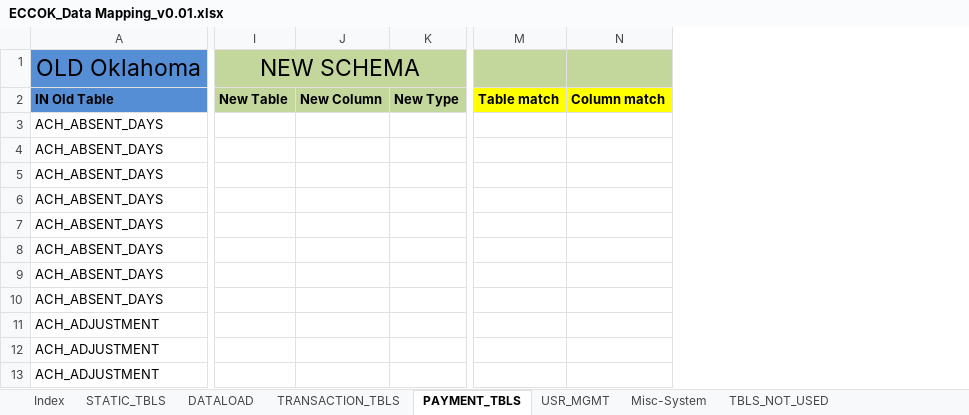
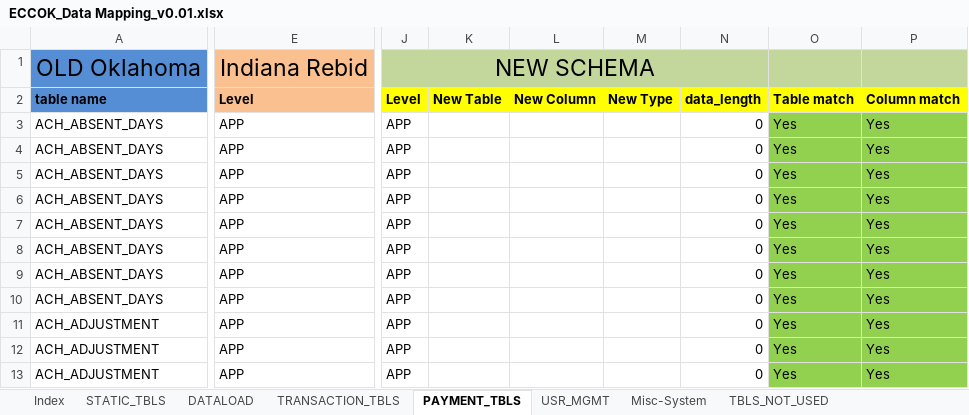
Before and after one commit to jarvis-su001/DataMappingTool, an Excel workbook: DataMappingTool/src/documents/ECCOK_Data Mapping_v0.01.xlsx, sheet PAYMENT_TBLS, drawn as a sheet; only a part is shown, gaps mark what is left out; values as stored, in another font and other column widths than the file's, no borders; conditional formats not drawn; removed rows and columns are numbered as before the commit, all else as after; rows hold the shown columns only; the diff covers the shown part only; the diff names each change by its address in the sheet, - before the commit and + after, or states it on an @@ line.

```diff
--- a/DataMappingTool/src/documents/ECCOK_Data Mapping_v0.01.xlsx (sheet PAYMENT_TBLS)
+++ b/DataMappingTool/src/documents/ECCOK_Data Mapping_v0.01.xlsx (sheet PAYMENT_TBLS)
+column E, row 1: Indiana Rebid; rows 3-13: all APP
-column I, row 1: NEW SCHEMA
-column J, empty
-column K, empty
-column M, empty
-column N, empty
+column J, row 1: NEW SCHEMA; rows 3-13: all APP
+column K, empty
+column L, empty
+column M, empty
+column N, rows 3-13: all 0
+column O, rows 3-13: all Yes
+column P, rows 3-13: all Yes
-A1:C1 merged
+A1:D1 merged
-row 2: IN Old Table | New Table | New Column | New Type | Table match | Column match
+row 2: table name | Level | Level | New Table | New Column | New Type | data_length | Table match | Column match
```
Also changed, not shown: 2 added columns, 1 removed column, 1 edited cell and merged cells elsewhere in this sheet, sheet TRANSACTION_TBLS, sheet DATALOAD, sheet Misc-System, sheet USR_MGMT, sheet STATIC_TBLS, sheet TBLS_NOT_USED, DataMappingTool/src/documents/ECCOK_Data Mapping_temp.xlsx, 2 other files.
